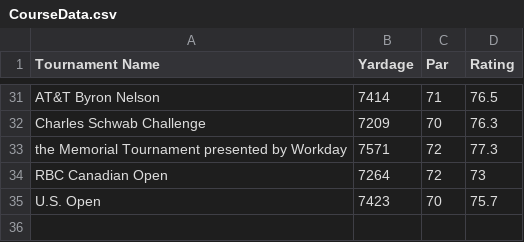
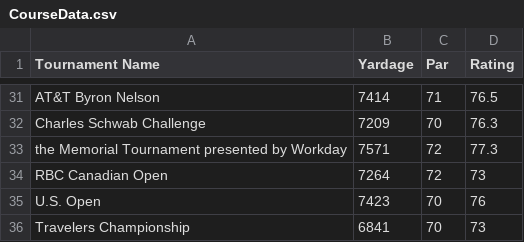
Before and after one commit to Elilowe321/Golf-Machine-Learning, a CSV file: CourseData.csv, drawn as a sheet; only a part is shown, gaps mark what is left out.

```diff
--- a/CourseData.csv
+++ b/CourseData.csv
@@ -34,2 +34,3 @@ the Memorial Tournament presented by Workday,7571,72,77.3
 RBC Canadian Open,7264,72,73
-U.S. Open,7423,70,75.7
+U.S. Open,7423,70,76
+Travelers Championship,6841,70,73
```
Also changed, not shown: 3 other files.
